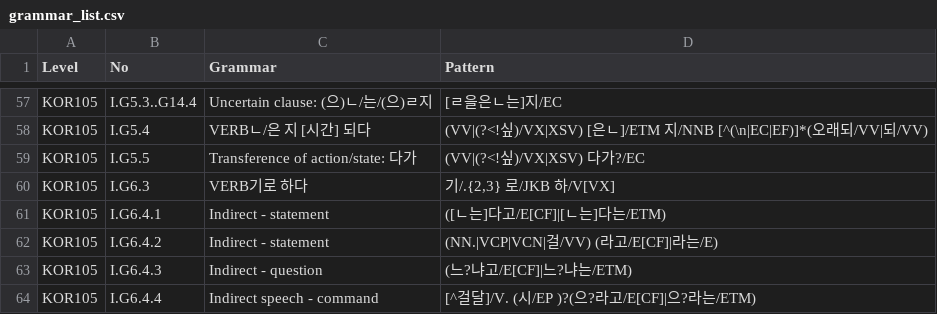
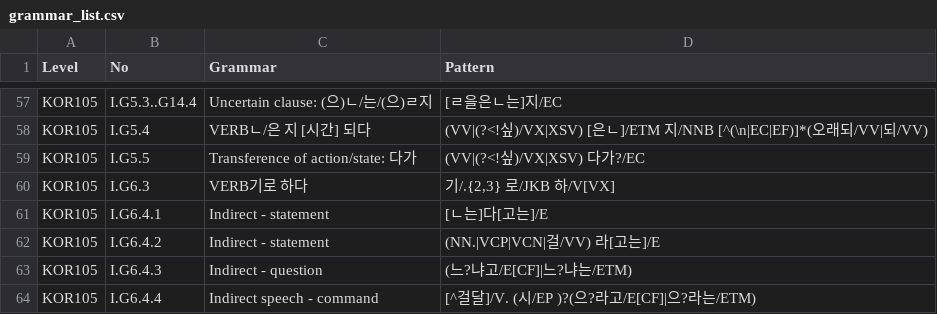
Before and after one commit to susie-kim/korta, a CSV file: grammar_list.csv, drawn as a sheet; only a part is shown, gaps mark what is left out.

Commit message:
Update grammar_list.csv

```diff
--- a/grammar_list.csv
+++ b/grammar_list.csv
@@ -60,4 +60,4 @@ KOR105,I.G5.5,Transference of action/state: 다가,(VV|(?<!싶)/VX|XSV) 다가?/
 KOR105,I.G6.3,VERB기로 하다,"기/.{2,3} 로/JKB 하/V[VX]"
-KOR105,I.G6.4.1,Indirect - statement,([ㄴ는]다고/E[CF]|[ㄴ는]다는/ETM)
-KOR105,I.G6.4.2,Indirect - statement,(NN.|VCP|VCN|걸/VV) (라고/E[CF]|라는/E)
+KOR105,I.G6.4.1,Indirect - statement,[ㄴ는]다[고는]/E
+KOR105,I.G6.4.2,Indirect - statement,(NN.|VCP|VCN|걸/VV) 라[고는]/E
 KOR105,I.G6.4.3,Indirect - question,(느?냐고/E[CF]|느?냐는/ETM)
```
